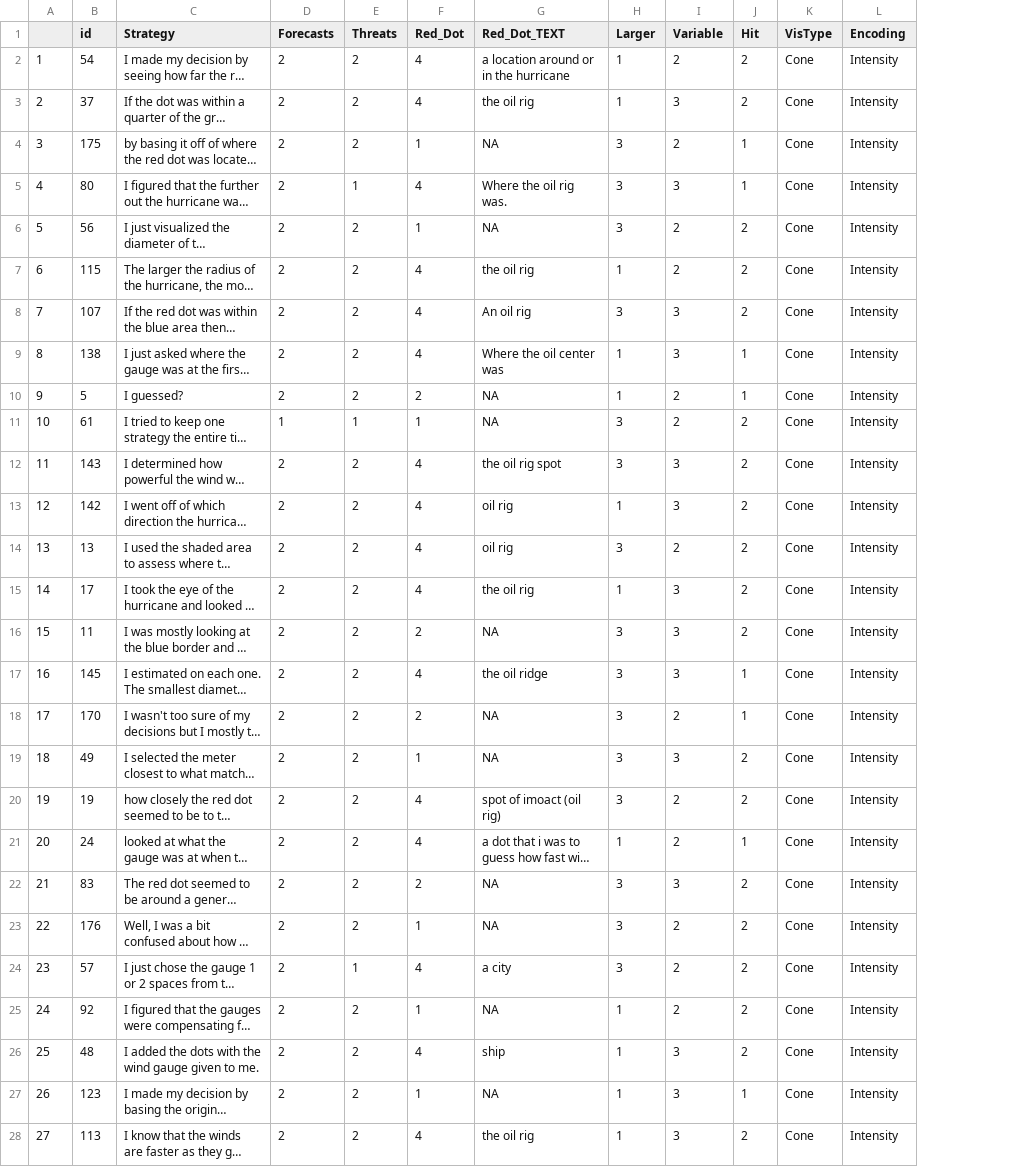
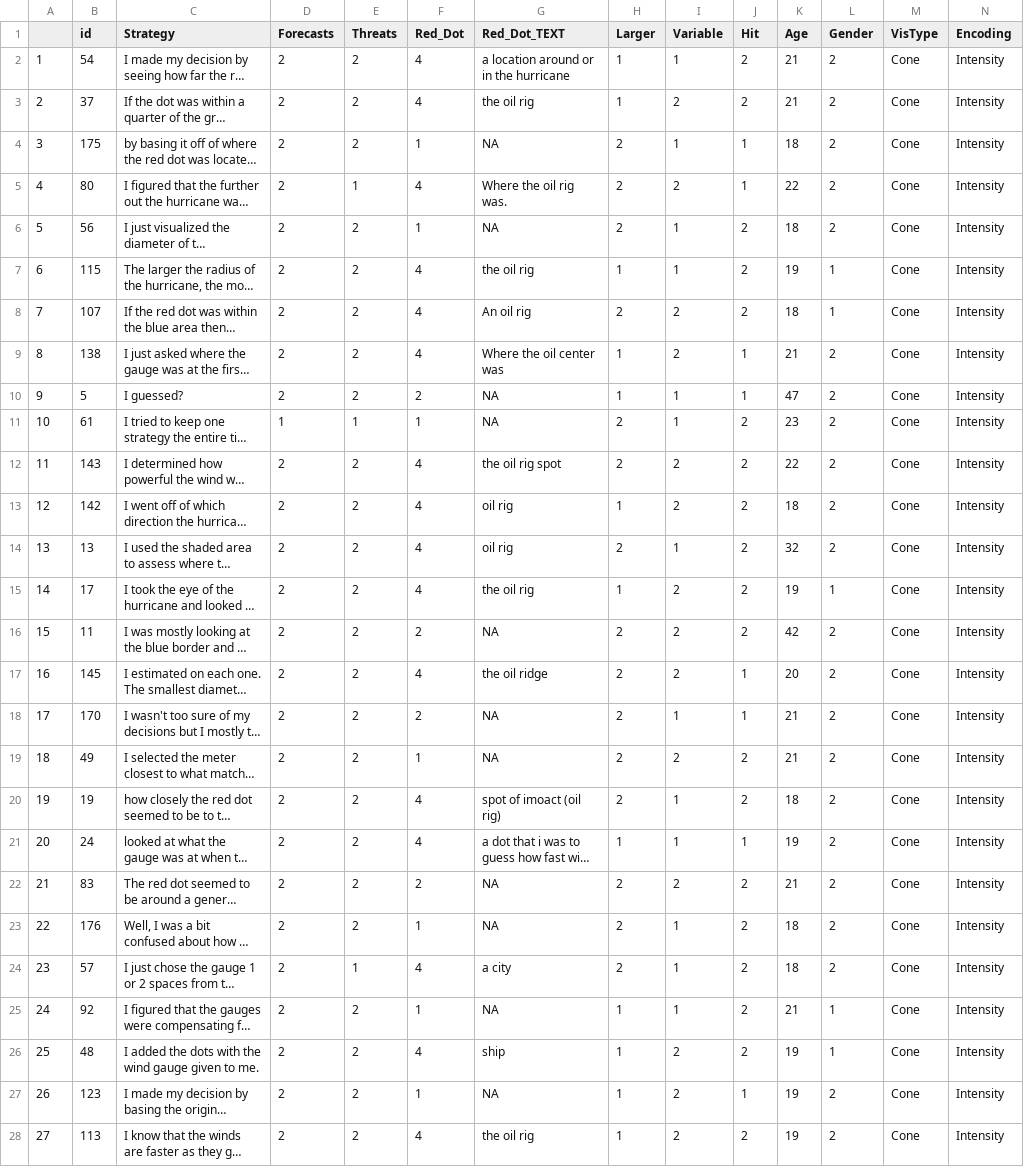
Before and after one commit to ianruginski/EnsembleDisplayCognition_Data, a CSV file: IntensityData_questions.csv, drawn as a sheet; only a part is shown; long unchanged cells end in …; the diff covers the shown part only; the diff names each change by its address in the sheet, - before the commit and + after, or states it on an @@ line.

Commit message:
Updated via the Open Science Framework

```diff
--- a/IntensityData_questions.csv
+++ b/IntensityData_questions.csv
+column K (Age), rows 2-28: 21 | 21 | 18 | 22 | 18 | 19 | 18 | 21 | 47 | 23 | 22 | 18 | 32 | 19 | 42 | 20 | 21 | 21 | 18 | 19 | 21 | 18 | 18 | 21 | 19 | 19 | 19
+column L (Gender), rows 2-28: 2 | 2 | 2 | 2 | 2 | 1 | 1 | 2 | 2 | 2 | 2 | 2 | 2 | 1 | 2 | 2 | 2 | 2 | 2 | 2 | 2 | 2 | 2 | 1 | 1 | 2 | 2
-I2 (Variable): 2
+I2 (Variable): 1
-I3 (Variable): 3
+I3 (Variable): 2
-H4:H6 (Larger): 3
+H4:H6 (Larger): 2
-I4 (Variable): 2
+I4 (Variable): 1
-I5 (Variable): 3
+I5 (Variable): 2
-I6:I7 (Variable): 2
+I6:I7 (Variable): 1
-H8 (Larger): 3
+H8 (Larger): 2
-I8:I9 (Variable): 3
+I8:I9 (Variable): 2
-I10:I11 (Variable): 2
+I10:I11 (Variable): 1
-H11:H12 (Larger): 3
+H11:H12 (Larger): 2
-I12:I13 (Variable): 3
+I12:I13 (Variable): 2
-H14 (Larger): 3
+H14 (Larger): 2
-I14 (Variable): 2
+I14 (Variable): 1
-I15:I17 (Variable): 3
+I15:I17 (Variable): 2
-H16:H20 (Larger): 3
+H16:H20 (Larger): 2
-I18 (Variable): 2
+I18 (Variable): 1
-I19 (Variable): 3
+I19 (Variable): 2
-I20:I21 (Variable): 2
+I20:I21 (Variable): 1
-H22:H24 (Larger): 3
+H22:H24 (Larger): 2
-I22 (Variable): 3
+I22 (Variable): 2
-I23:I25 (Variable): 2
+I23:I25 (Variable): 1
-I26:I28 (Variable): 3
+I26:I28 (Variable): 2
```
Also changed, not shown: 110 edited cells elsewhere in this file.
